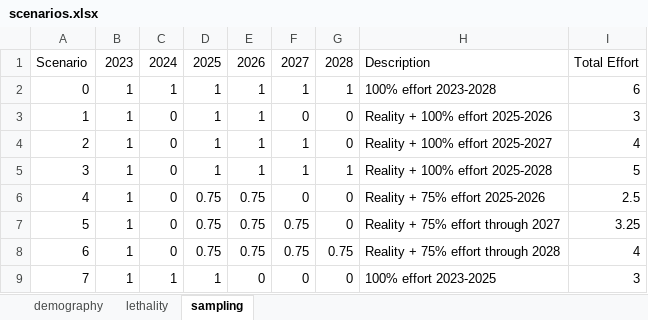
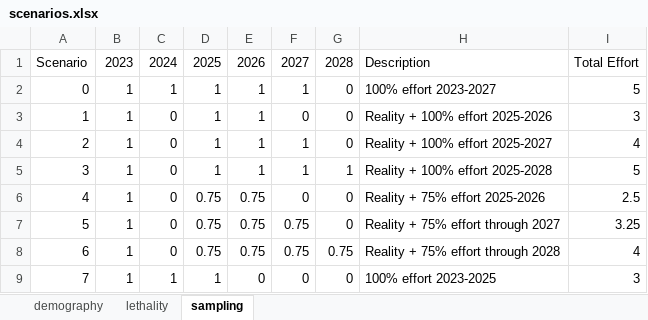
Before and after one commit to eirenjacobson/walrusCKMR, an Excel workbook: simulation/scenarios.xlsx, sheet sampling, drawn as a sheet; values as stored, in another font and other column widths than the file's, no borders; the diff names each change by its address in the sheet, - before the commit and + after, or states it on an @@ line.

Commit message:
IDK what changed in here -- hopefully nothing

```diff
--- a/simulation/scenarios.xlsx (sheet sampling)
+++ b/simulation/scenarios.xlsx (sheet sampling)
-G2: 1
+G2: 0
-H2: 100% effort 2023-2028
+H2: 100% effort 2023-2027
-I2: 6
+I2: 5
```
